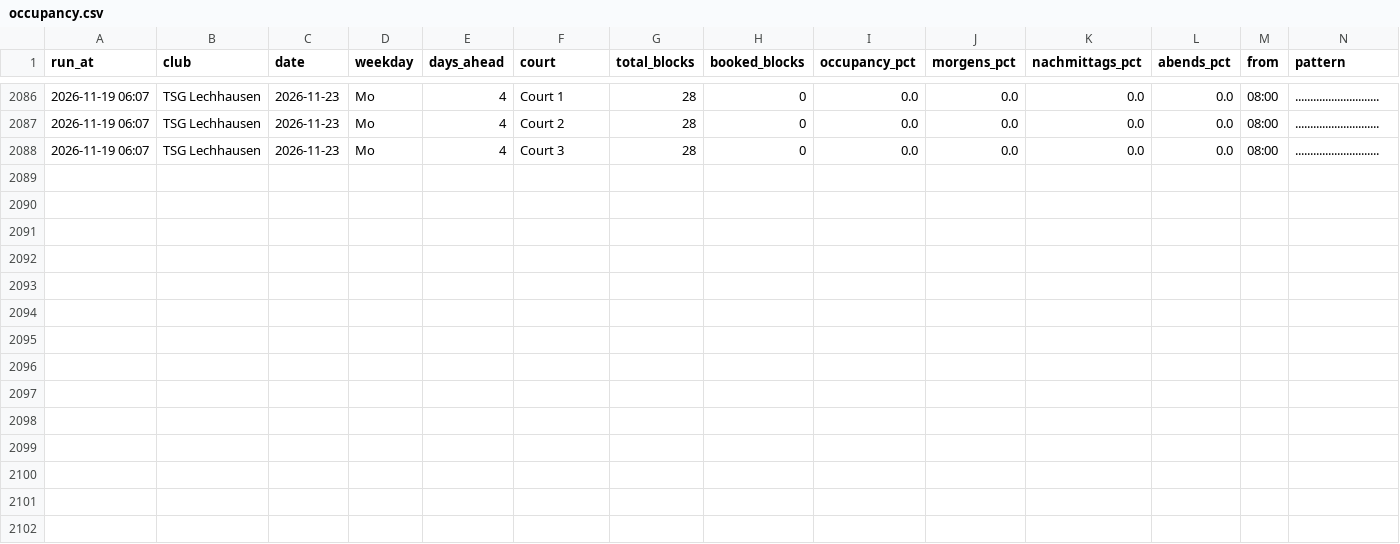
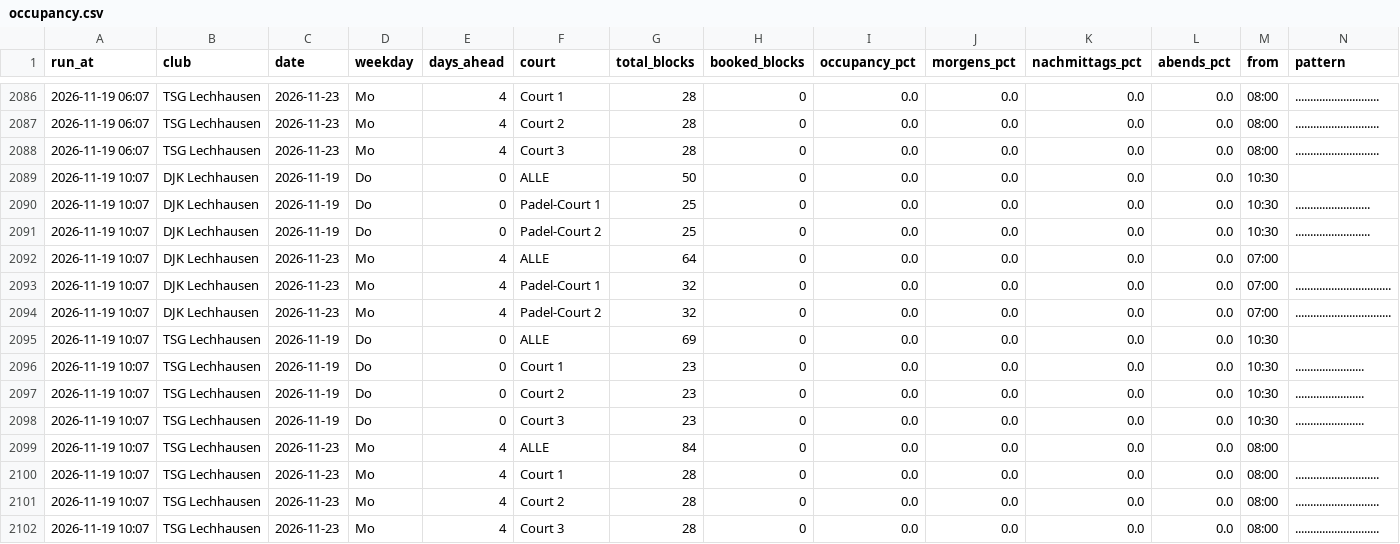
Before and after one commit to LW-UX/Padel-Auslastung, a CSV file: data/occupancy.csv, drawn as a sheet; only a part is shown, gaps mark what is left out; rows hold the shown columns only; the diff names each change by its address in the sheet, - before the commit and + after, or states it on an @@ line.

```diff
--- a/data/occupancy.csv
+++ b/data/occupancy.csv
+row 2089: 2026-11-19 10:07 | DJK Lechhausen | 2026-11-19 | Do | 0 | ALLE | 50 | 0 | 0.0 | 0.0 | 0.0 | 0.0 | 10:30
+row 2090: 2026-11-19 10:07 | DJK Lechhausen | 2026-11-19 | Do | 0 | Padel-Court 1 | 25 | 0 | 0.0 | 0.0 | 0.0 | 0.0 | 10:30 | .........................
+row 2091: 2026-11-19 10:07 | DJK Lechhausen | 2026-11-19 | Do | 0 | Padel-Court 2 | 25 | 0 | 0.0 | 0.0 | 0.0 | 0.0 | 10:30 | .........................
+row 2092: 2026-11-19 10:07 | DJK Lechhausen | 2026-11-23 | Mo | 4 | ALLE | 64 | 0 | 0.0 | 0.0 | 0.0 | 0.0 | 07:00
+row 2093: 2026-11-19 10:07 | DJK Lechhausen | 2026-11-23 | Mo | 4 | Padel-Court 1 | 32 | 0 | 0.0 | 0.0 | 0.0 | 0.0 | 07:00 | ................................
+row 2094: 2026-11-19 10:07 | DJK Lechhausen | 2026-11-23 | Mo | 4 | Padel-Court 2 | 32 | 0 | 0.0 | 0.0 | 0.0 | 0.0 | 07:00 | ................................
+row 2095: 2026-11-19 10:07 | TSG Lechhausen | 2026-11-19 | Do | 0 | ALLE | 69 | 0 | 0.0 | 0.0 | 0.0 | 0.0 | 10:30
+row 2096: 2026-11-19 10:07 | TSG Lechhausen | 2026-11-19 | Do | 0 | Court 1 | 23 | 0 | 0.0 | 0.0 | 0.0 | 0.0 | 10:30 | .......................
+row 2097: 2026-11-19 10:07 | TSG Lechhausen | 2026-11-19 | Do | 0 | Court 2 | 23 | 0 | 0.0 | 0.0 | 0.0 | 0.0 | 10:30 | .......................
+row 2098: 2026-11-19 10:07 | TSG Lechhausen | 2026-11-19 | Do | 0 | Court 3 | 23 | 0 | 0.0 | 0.0 | 0.0 | 0.0 | 10:30 | .......................
+row 2099: 2026-11-19 10:07 | TSG Lechhausen | 2026-11-23 | Mo | 4 | ALLE | 84 | 0 | 0.0 | 0.0 | 0.0 | 0.0 | 08:00
+row 2100: 2026-11-19 10:07 | TSG Lechhausen | 2026-11-23 | Mo | 4 | Court 1 | 28 | 0 | 0.0 | 0.0 | 0.0 | 0.0 | 08:00 | ............................
+row 2101: 2026-11-19 10:07 | TSG Lechhausen | 2026-11-23 | Mo | 4 | Court 2 | 28 | 0 | 0.0 | 0.0 | 0.0 | 0.0 | 08:00 | ............................
+row 2102: 2026-11-19 10:07 | TSG Lechhausen | 2026-11-23 | Mo | 4 | Court 3 | 28 | 0 | 0.0 | 0.0 | 0.0 | 0.0 | 08:00 | ............................
```
